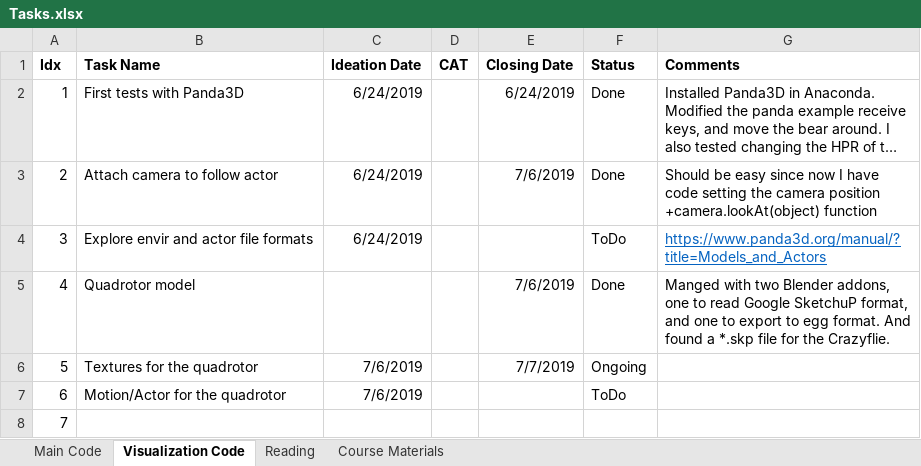
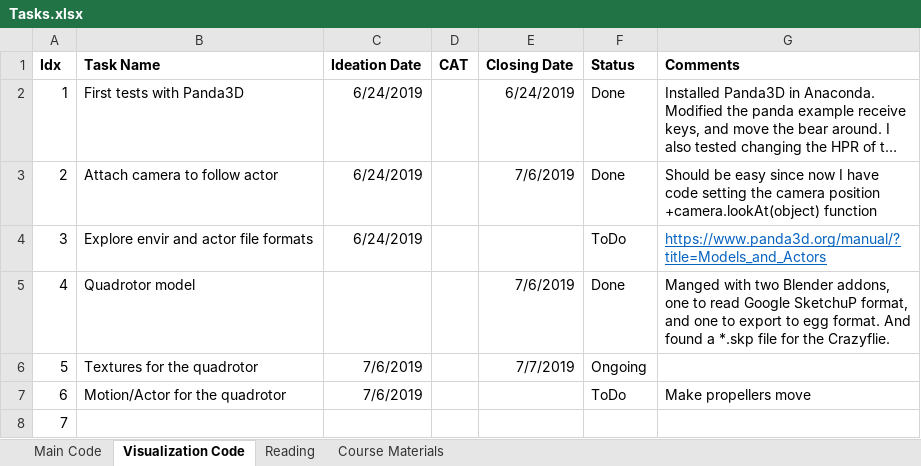
Before and after one commit to lkdo/QuadrotorSim, an Excel workbook: mgt/Tasks.xlsx, sheet Visualization Code, drawn as a sheet; long unchanged cells end in …; values as stored, in another font and other column widths than the file's, no borders; the diff names each change by its address in the sheet, - before the commit and + after, or states it on an @@ line.

```diff
--- a/mgt/Tasks.xlsx (sheet Visualization Code)
+++ b/mgt/Tasks.xlsx (sheet Visualization Code)
-G7 (Comments): (empty)
+G7 (Comments): Make propellers move
```
Also changed, not shown: sheet Main Code, 11 other files.
